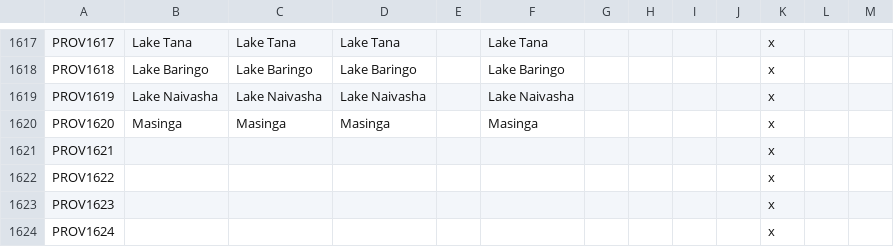
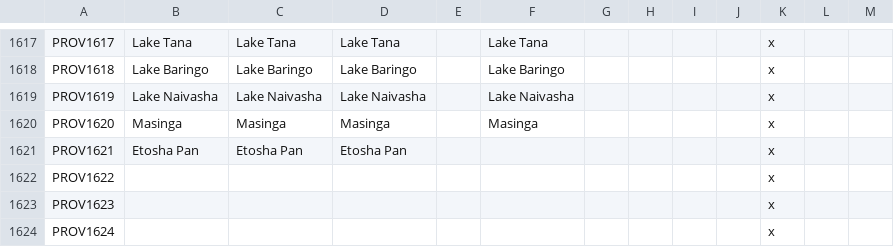
Before and after one commit to Marchingbedlam/After-the-End-Africa, a CSV file: africa/localisation/000_Province_names.csv, drawn as a sheet; only a part is shown, gaps mark what is left out.

```diff
--- a/africa/localisation/000_Province_names.csv
+++ b/africa/localisation/000_Province_names.csv
@@ -1620,3 +1620,3 @@ PROV1619;Lake Naivasha;Lake Naivasha;Lake Naivasha;;Lake Naivasha;;;;;x
 PROV1620;Masinga;Masinga;Masinga;;Masinga;;;;;x
-PROV1621;;;;;;;;;;x
+PROV1621;Etosha Pan;Etosha Pan;Etosha Pan;;;;;;;x
 PROV1622;;;;;;;;;;x
```
Also changed, not shown: africa/map/definition.csv, 1 other file.
